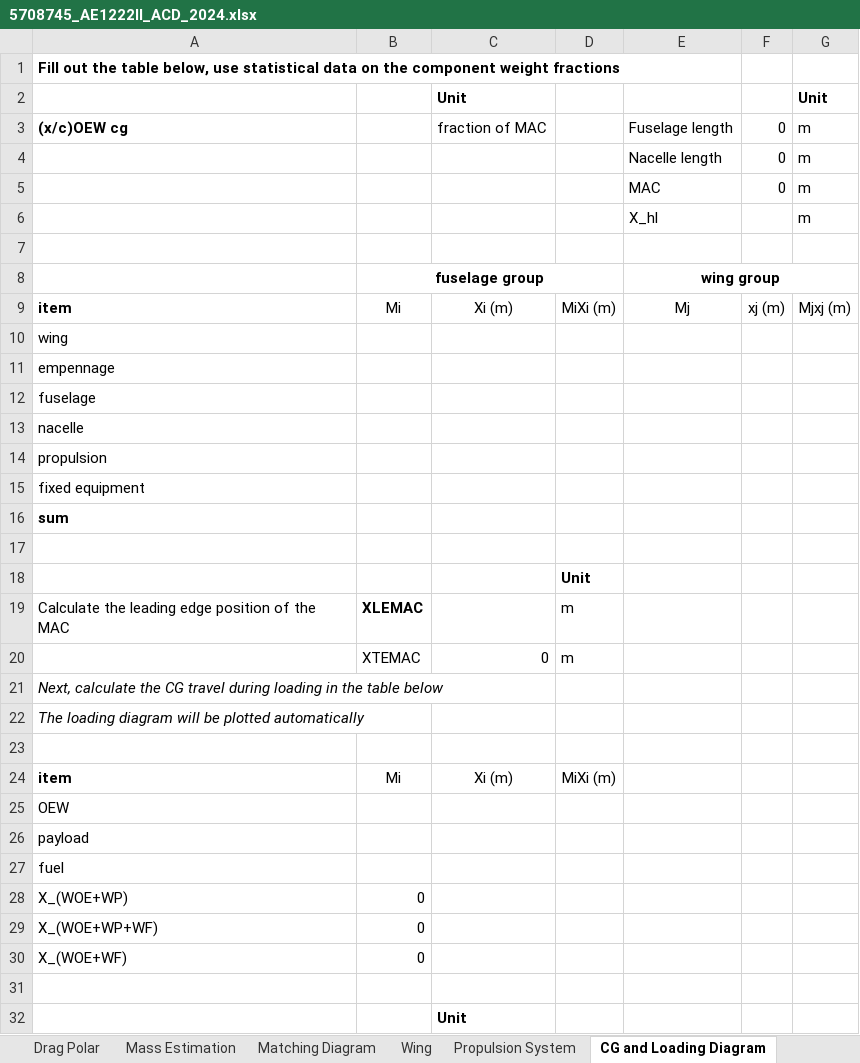
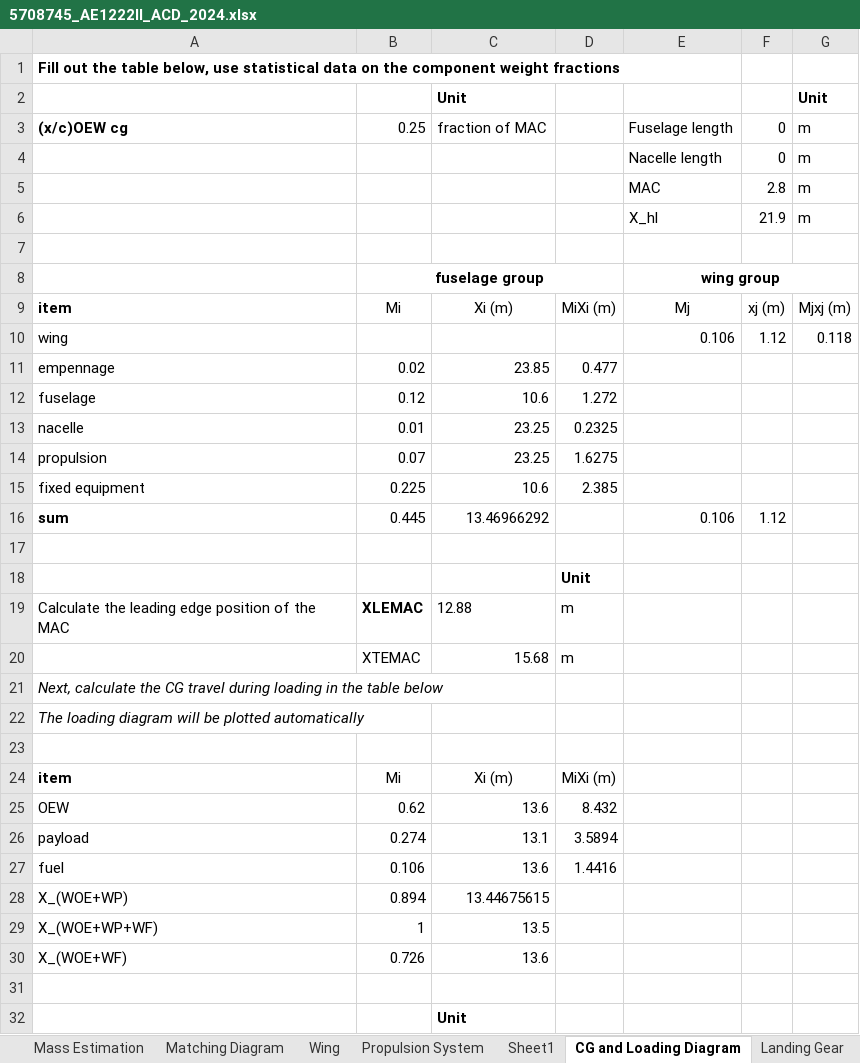
Before and after one commit to AlexanderPr03/ADSEE_1, an Excel workbook: 5708745_AE1222II_ACD_2024.xlsx, sheet CG and Loading Diagram, drawn as a sheet; only a part is shown; values as stored, in another font and other column widths than the file's, no borders; charts and pictures not drawn; removed rows and columns are numbered as before the commit, all else as after; the diff covers the shown part only; the diff names each change by its address in the sheet, - before the commit and + after, or states it on an @@ line.

Commit message:
almost finished loading diagram

```diff
--- a/5708745_AE1222II_ACD_2024.xlsx (sheet CG and Loading Diagram)
+++ b/5708745_AE1222II_ACD_2024.xlsx (sheet CG and Loading Diagram)
+sheet tab: Sheet1
-B3: (empty)
+B3: 0.25
-F5: 0
+F5: 2.8
-F6: (empty)
+F6: 21.9
-row 10: wing
-row 11: empennage
-row 12: fuselage
-row 13: nacelle
-row 14: propulsion
-row 15: fixed equipment
-row 16: sum
+row 10: wing |  |  |  | 0.106 | 1.12 | 0.118
+row 11: empennage | 0.02 | 23.85 | 0.477
+row 12: fuselage | 0.12 | 10.6 | 1.272
+row 13: nacelle | 0.01 | 23.25 | 0.2325
+row 14: propulsion | 0.07 | 23.25 | 1.6275
+row 15: fixed equipment | 0.225 | 10.6 | 2.385
+row 16: sum | 0.445 | 13.46966292 |  | 0.106 | 1.12
-C19: (empty)
+C19: 12.88
-C20: 0
+C20: 15.68
-row 25: OEW
-row 26: payload
-row 27: fuel
+row 25: OEW | 0.62 | 13.6 | 8.432
+row 26: payload | 0.274 | 13.1 | 3.5894
+row 27: fuel | 0.106 | 13.6 | 1.4416
-B28: 0
+B28: 0.894
-C28: (empty)
+C28: 13.44675615
-B29: 0
+B29: 1
-C29: (empty)
+C29: 13.5
-B30: 0
+B30: 0.726
-C30: (empty)
+C30: 13.6
```
Also changed, not shown: 2 edited cells elsewhere in this sheet, sheet Matching Diagram, sheet Wing, sheet Fuselage, sheet Drag Polar, sheet Propulsion System, sheet Design Log Book, 1 more sheet, charts or pictures, aircraftTLARspecifications2024.xlsx.
